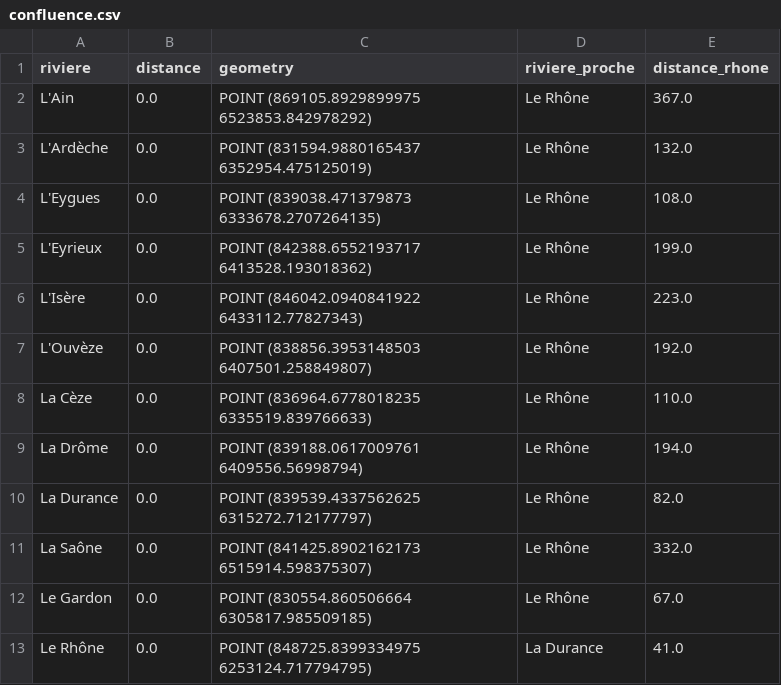
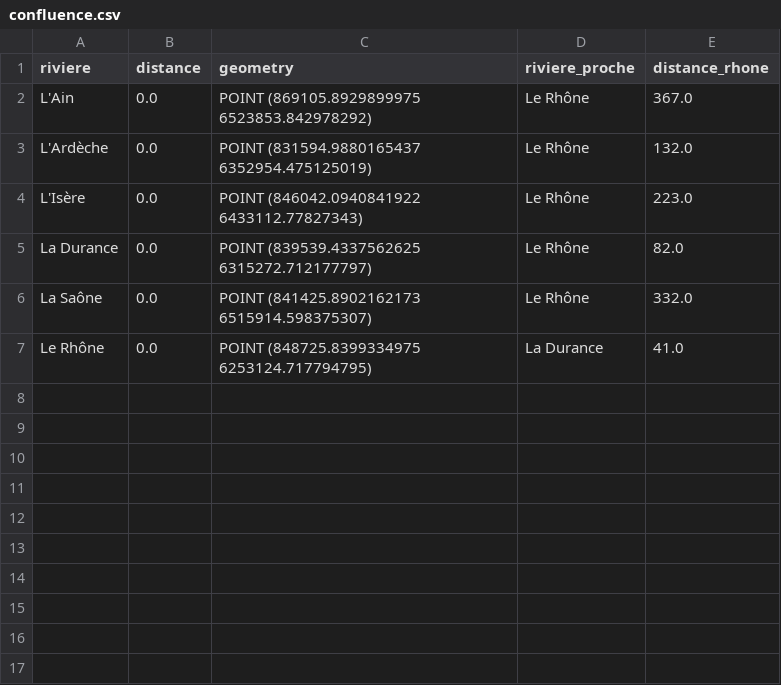
Before and after one commit to maximeroucher/visualisation-debit-Rh-ne, a CSV file: database/confluence.csv, drawn as a sheet.

```diff
--- a/database/confluence.csv
+++ b/database/confluence.csv
@@ -3,11 +3,5 @@ L'Ain,0.0,POINT (869105.8929899975 6523853.842978292),Le Rhône,367.0
 L'Ardèche,0.0,POINT (831594.9880165437 6352954.475125019),Le Rhône,132.0
-L'Eygues,0.0,POINT (839038.471379873 6333678.2707264135),Le Rhône,108.0
-L'Eyrieux,0.0,POINT (842388.6552193717 6413528.193018362),Le Rhône,199.0
 L'Isère,0.0,POINT (846042.0940841922 6433112.77827343),Le Rhône,223.0
-L'Ouvèze,0.0,POINT (838856.3953148503 6407501.258849807),Le Rhône,192.0
-La Cèze,0.0,POINT (836964.6778018235 6335519.839766633),Le Rhône,110.0
-La Drôme,0.0,POINT (839188.0617009761 6409556.56998794),Le Rhône,194.0
 La Durance,0.0,POINT (839539.4337562625 6315272.712177797),Le Rhône,82.0
 La Saône,0.0,POINT (841425.8902162173 6515914.598375307),Le Rhône,332.0
-Le Gardon,0.0,POINT (830554.860506664 6305817.985509185),Le Rhône,67.0
 Le Rhône,0.0,POINT (848725.8399334975 6253124.717794795),La Durance,41.0
```
Also changed, not shown: 14 other files.
